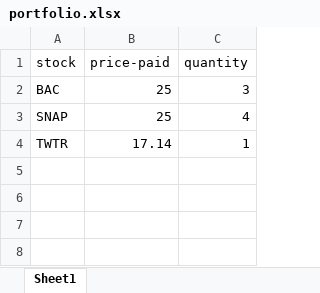
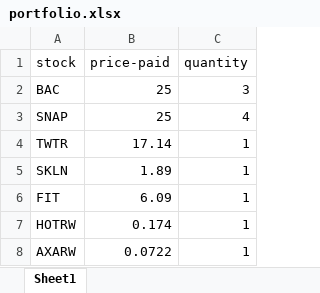
Before and after one commit to shamikh-mill/stock-checker, an Excel workbook: portfolio.xlsx, sheet Sheet1, drawn as a sheet; values as stored, in another font and other column widths than the file's, no borders; the diff names each change by its address in the sheet, - before the commit and + after, or states it on an @@ line.

```diff
--- a/portfolio.xlsx (sheet Sheet1)
+++ b/portfolio.xlsx (sheet Sheet1)
+row 5: SKLN | 1.89 | 1
+row 6: FIT | 6.09 | 1
+row 7: HOTRW | 0.174 | 1
+row 8: AXARW | 0.0722 | 1
```
Also changed, not shown: 2 other files.
